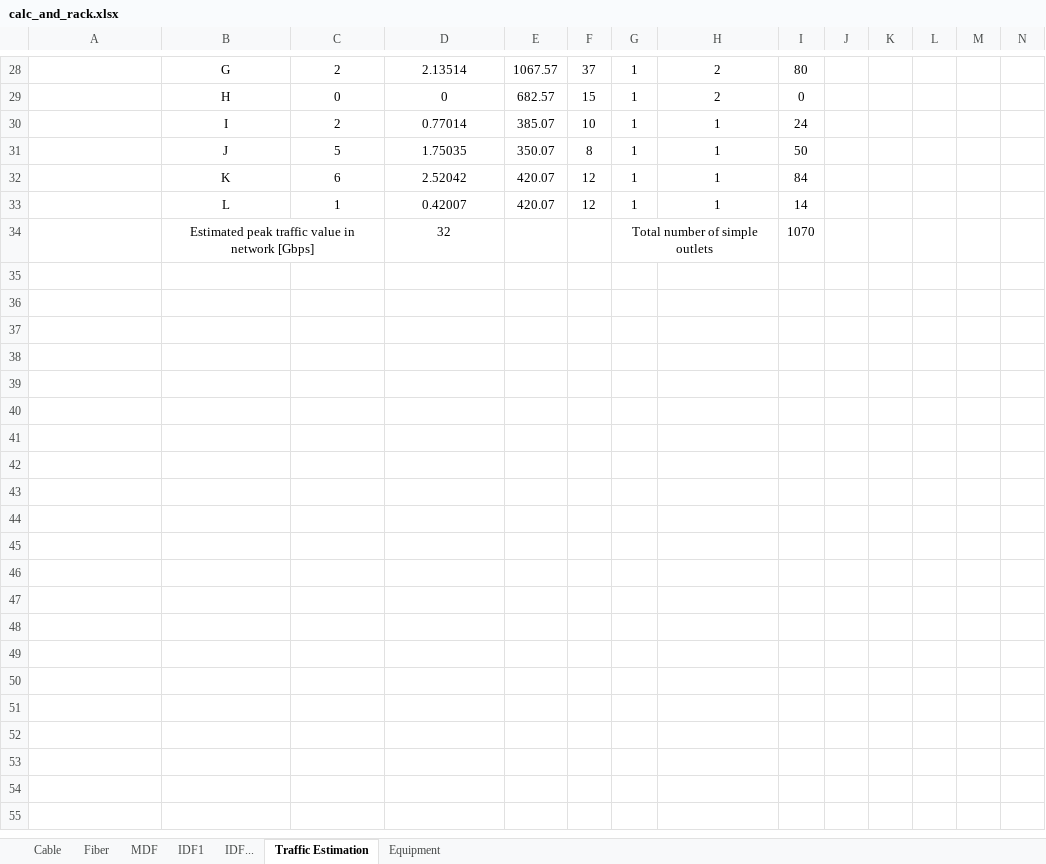
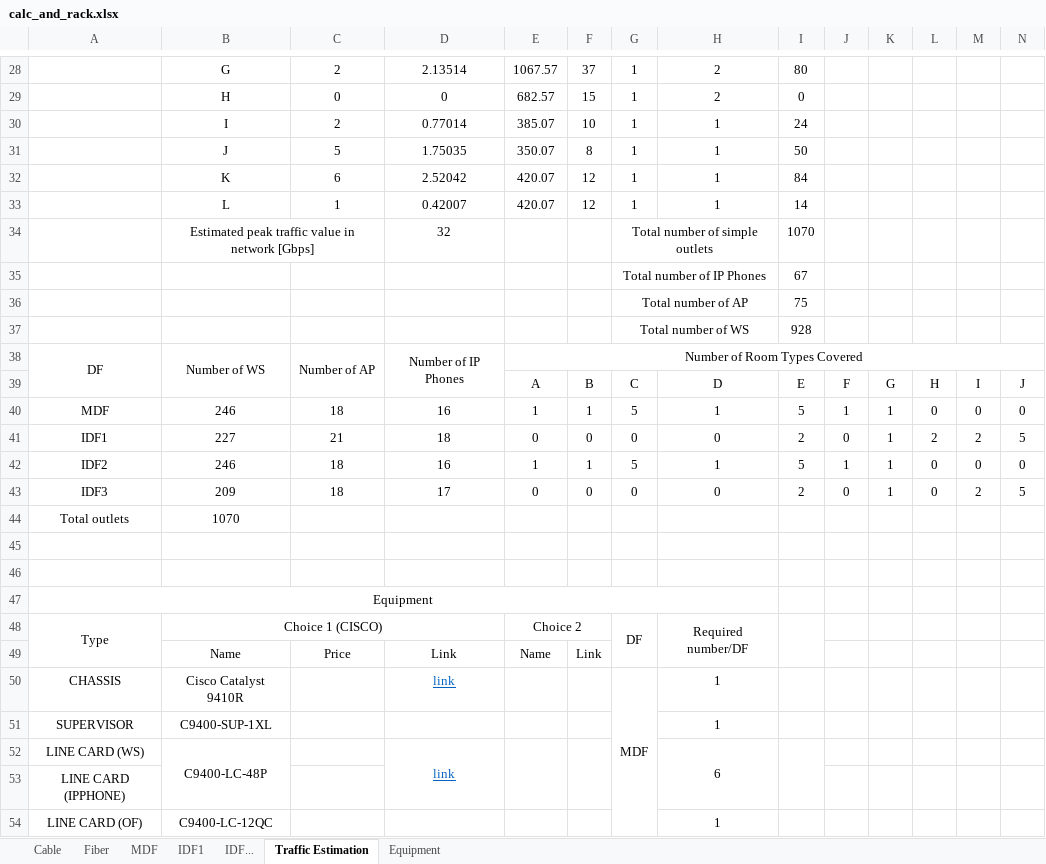
Before and after one commit to l7aur/Network-Design-Project, an Excel workbook: calc_and_rack.xlsx, sheet Traffic Estimation, drawn as a sheet; only a part is shown, gaps mark what is left out; values as stored, in another font and other column widths than the file's, no borders; rows hold the shown columns only; the diff covers the shown part only; the diff names each change by its address in the sheet, - before the commit and + after, or states it on an @@ line.

Commit message:
template equipments

```diff
--- a/calc_and_rack.xlsx (sheet Traffic Estimation)
+++ b/calc_and_rack.xlsx (sheet Traffic Estimation)
+row 35:  |  |  |  |  |  | Total number of IP Phones |  | 67
+row 36:  |  |  |  |  |  | Total number of AP |  | 75
+row 37:  |  |  |  |  |  | Total number of WS |  | 928
+row 38: DF | Number of WS | Number of AP | Number of IP Phones | Number of Room Types Covered
+row 39:  |  |  |  | A | B | C | D | E | F | G | H | I | J
+row 40: MDF | 246 | 18 | 16 | 1 | 1 | 5 | 1 | 5 | 1 | 1 | 0 | 0 | 0
+row 41: IDF1 | 227 | 21 | 18 | 0 | 0 | 0 | 0 | 2 | 0 | 1 | 2 | 2 | 5
+row 42: IDF2 | 246 | 18 | 16 | 1 | 1 | 5 | 1 | 5 | 1 | 1 | 0 | 0 | 0
+row 43: IDF3 | 209 | 18 | 17 | 0 | 0 | 0 | 0 | 2 | 0 | 1 | 0 | 2 | 5
+row 44: Total outlets | 1070
+row 45: (empty)
+row 46: (empty)
+row 47: Equipment
+row 48: Type | Choice 1 (CISCO) |  |  | Choice 2 |  | DF | Required number/DF
+row 49:  | Name | Price | Link | Name | Link
+row 50: CHASSIS | Cisco Catalyst 9410R |  | link |  |  | MDF | 1
+row 51: SUPERVISOR | C9400-SUP-1XL |  |  |  |  |  | 1
+row 52: LINE CARD (WS) | C9400-LC-48P |  | link |  |  |  | 6
+row 53: LINE CARD (IPPHONE)
+row 54: LINE CARD (OF) | C9400-LC-12QC |  |  |  |  |  | 1
```
Also changed, not shown: 34 added rows elsewhere in this sheet, sheet Equipment.
